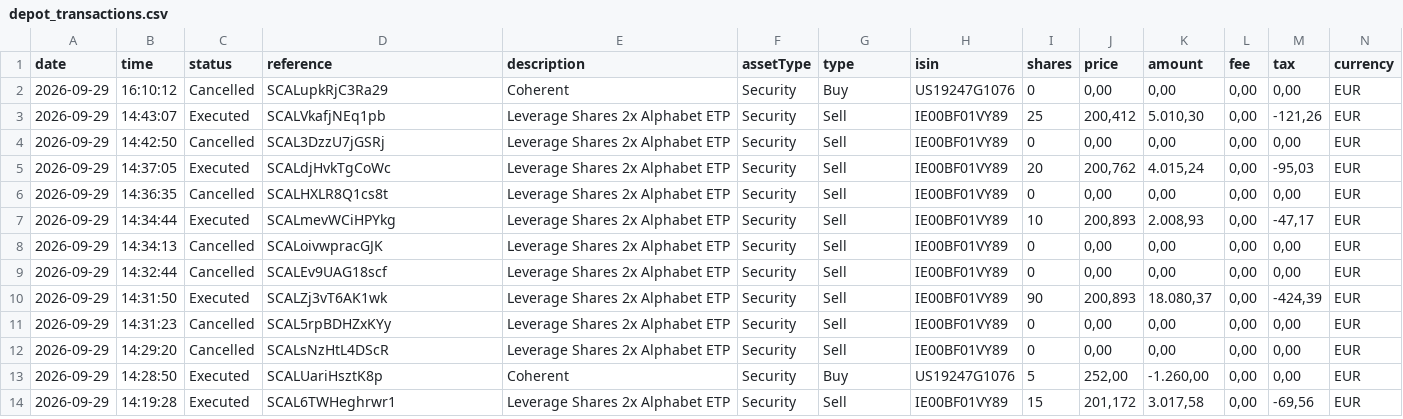
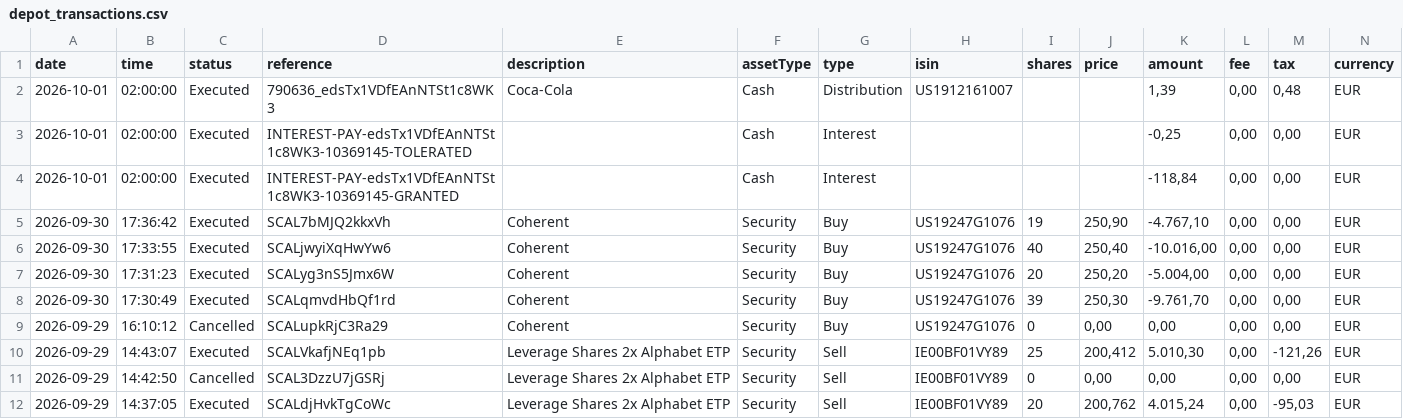
Before and after one commit to sn31122/simon, a CSV file: data/depot_transactions.csv, drawn as a sheet; only a part is shown; the shorter side is filled out with more unchanged rows; the diff names each change by its address in the sheet, - before the commit and + after, or states it on an @@ line.

```diff
--- a/data/depot_transactions.csv
+++ b/data/depot_transactions.csv
+row 2: 2026-10-01 | 02:00:00 | Executed | 790636_edsTx1VDfEAnNTSt1c8WK3 | Coca-Cola | Cash | Distribution | US1912161007 |  |  | 1,39 | 0,00 | 0,48 | EUR
+row 3: 2026-10-01 | 02:00:00 | Executed | INTEREST-PAY-edsTx1VDfEAnNTSt1c8WK3-10369145-TOLERATED |  | Cash | Interest |  |  |  | -0,25 | 0,00 | 0,00 | EUR
+row 4: 2026-10-01 | 02:00:00 | Executed | INTEREST-PAY-edsTx1VDfEAnNTSt1c8WK3-10369145-GRANTED |  | Cash | Interest |  |  |  | -118,84 | 0,00 | 0,00 | EUR
+row 5: 2026-09-30 | 17:36:42 | Executed | SCAL7bMJQ2kkxVh | Coherent | Security | Buy | US19247G1076 | 19 | 250,90 | -4.767,10 | 0,00 | 0,00 | EUR
+row 6: 2026-09-30 | 17:33:55 | Executed | SCALjwyiXqHwYw6 | Coherent | Security | Buy | US19247G1076 | 40 | 250,40 | -10.016,00 | 0,00 | 0,00 | EUR
+row 7: 2026-09-30 | 17:31:23 | Executed | SCALyg3nS5Jmx6W | Coherent | Security | Buy | US19247G1076 | 20 | 250,20 | -5.004,00 | 0,00 | 0,00 | EUR
+row 8: 2026-09-30 | 17:30:49 | Executed | SCALqmvdHbQf1rd | Coherent | Security | Buy | US19247G1076 | 39 | 250,30 | -9.761,70 | 0,00 | 0,00 | EUR
```
Also changed, not shown: 6 other files.
